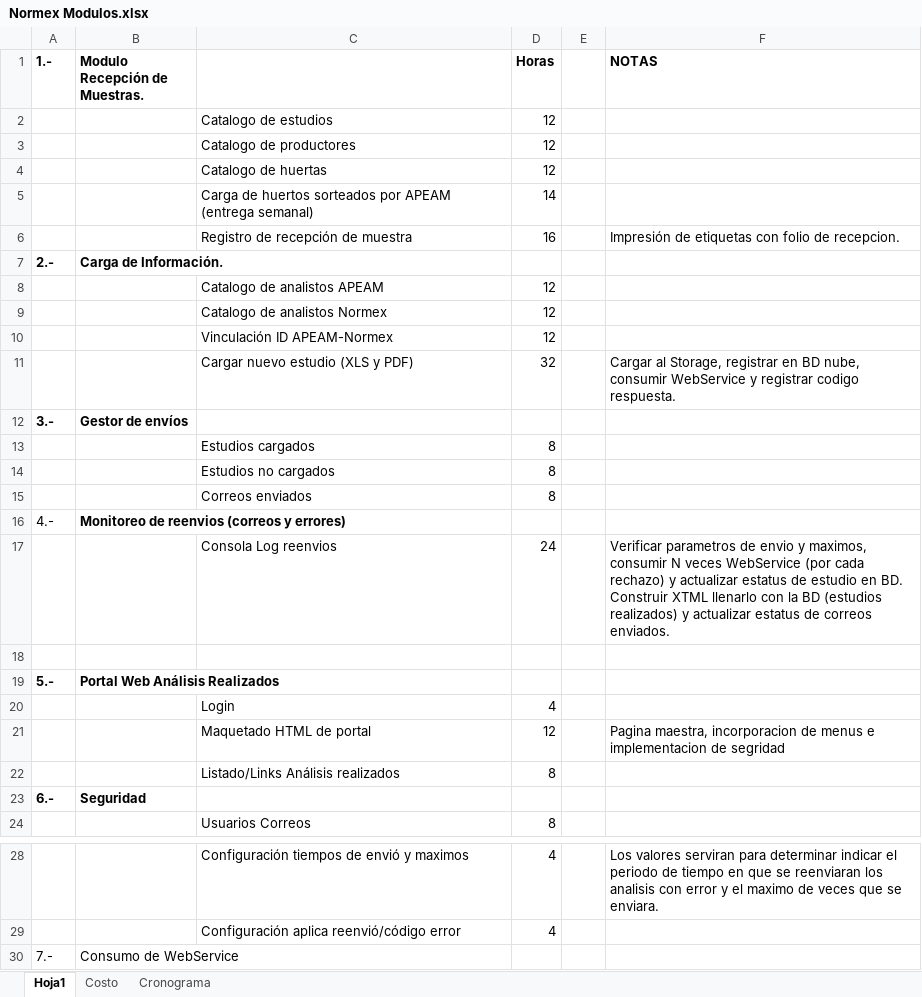
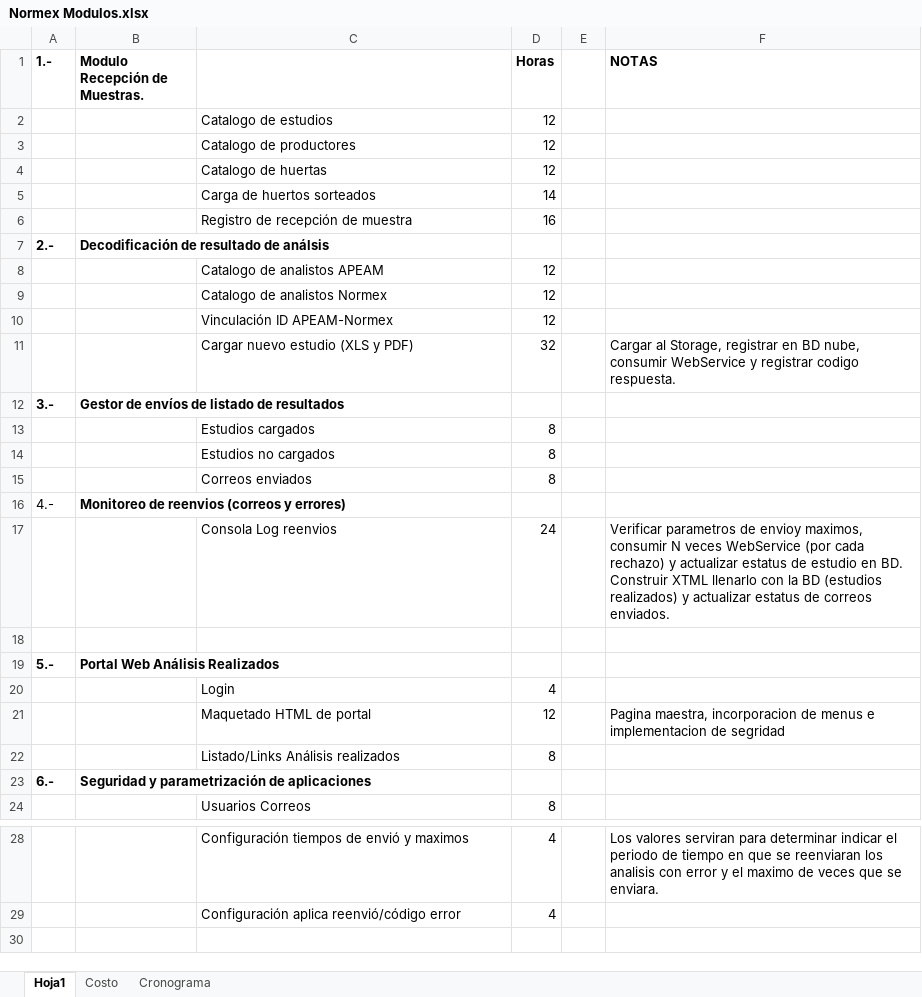
Before and after one commit to 24SieteConsulting/AvoTrace, an Excel workbook: Proyecto1/Normex Modulos.xlsx, sheet Hoja1, drawn as a sheet; only a part is shown, gaps mark what is left out; values as stored, in another font and other column widths than the file's, no borders; the diff names each change by its address in the sheet, - before the commit and + after, or states it on an @@ line.

```diff
--- a/Proyecto1/Normex Modulos.xlsx (sheet Hoja1)
+++ b/Proyecto1/Normex Modulos.xlsx (sheet Hoja1)
-C5: Carga de huertos sorteados por APEAM (entrega semanal)
+C5: Carga de huertos sorteados
-F6 (NOTAS): Impresión de etiquetas con folio de recepcion.
+F6 (NOTAS): (empty)
-B7 (Modulo Recepción de Muestras.): Carga de Información.
+B7 (Modulo Recepción de Muestras.): Decodificación de resultado de análsis
-B12 (Modulo Recepción de Muestras.): Gestor de envíos
+B12 (Modulo Recepción de Muestras.): Gestor de envíos de listado de resultados
-F17 (NOTAS): …parametros de envio y maximos, consumir…
+F17 (NOTAS): …parametros de envioy maximos, consumir…
-B23 (Modulo Recepción de Muestras.): Seguridad
+B23 (Modulo Recepción de Muestras.): Seguridad y parametrización de aplicaciones
-row 30: 7.- | Consumo de WebService
```
Also changed, not shown: sheet Costo, formulas that keep their value, hidden cells, 7 other files.
